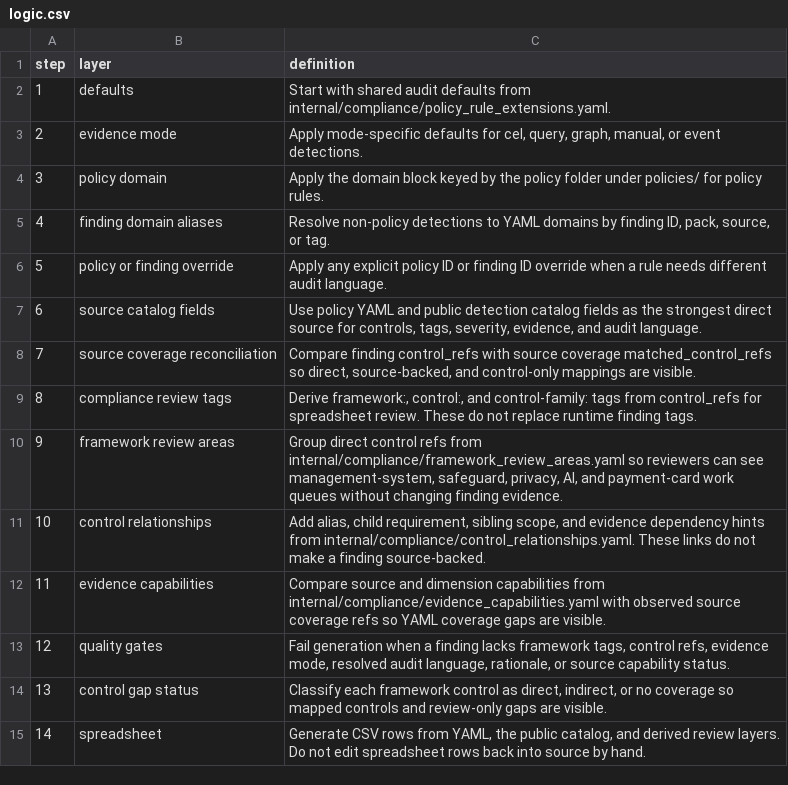
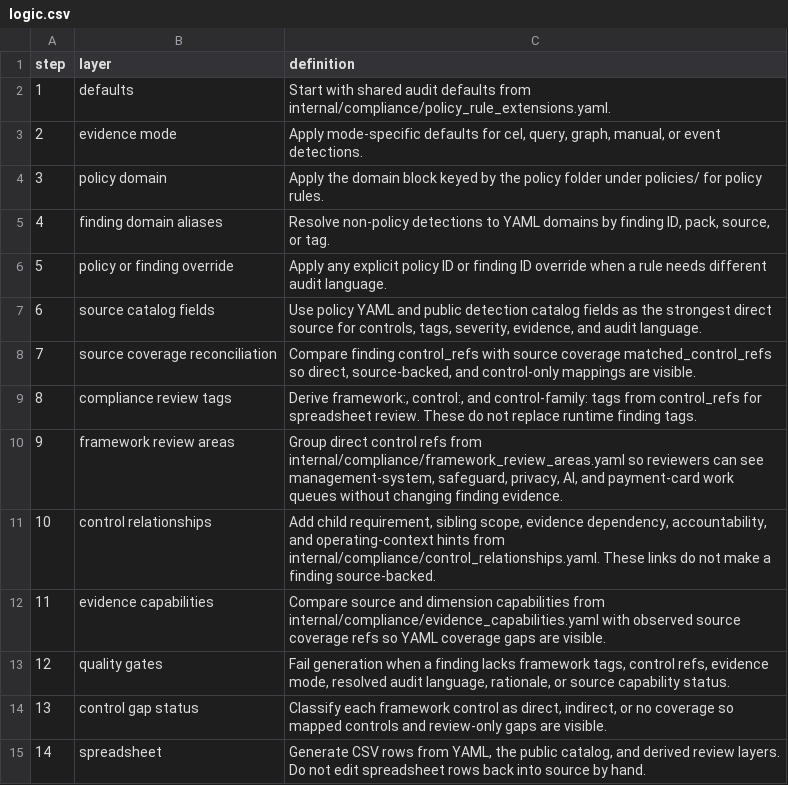
Before and after one commit to writer/cerebro, a CSV file: docs/reference/policy-compliance-mapping/logic.csv, drawn as a sheet.

Commit message:
Address compliance review map feedback

```diff
--- a/docs/reference/policy-compliance-mapping/logic.csv
+++ b/docs/reference/policy-compliance-mapping/logic.csv
@@ -10,3 +10,3 @@ step,layer,definition
 9,framework review areas,"Group direct control refs from internal/compliance/framework_review_areas.yaml so reviewers can see management-system, safeguard, privacy, AI, and payment-card work queues without changing finding evidence."
-10,control relationships,"Add alias, child requirement, sibling scope, and evidence dependency hints from internal/compliance/control_relationships.yaml. These links do not make a finding source-backed."
+10,control relationships,"Add child requirement, sibling scope, evidence dependency, accountability, and operating-context hints from internal/compliance/control_relationships.yaml. These links do not make a finding source-backed."
 11,evidence capabilities,Compare source and dimension capabilities from internal/compliance/evidence_capabilities.yaml with observed source coverage refs so YAML coverage gaps are visible.
```
Also changed, not shown: docs/reference/policy-compliance-mapping/finding_compliance_review_map.csv, 2 other files.
